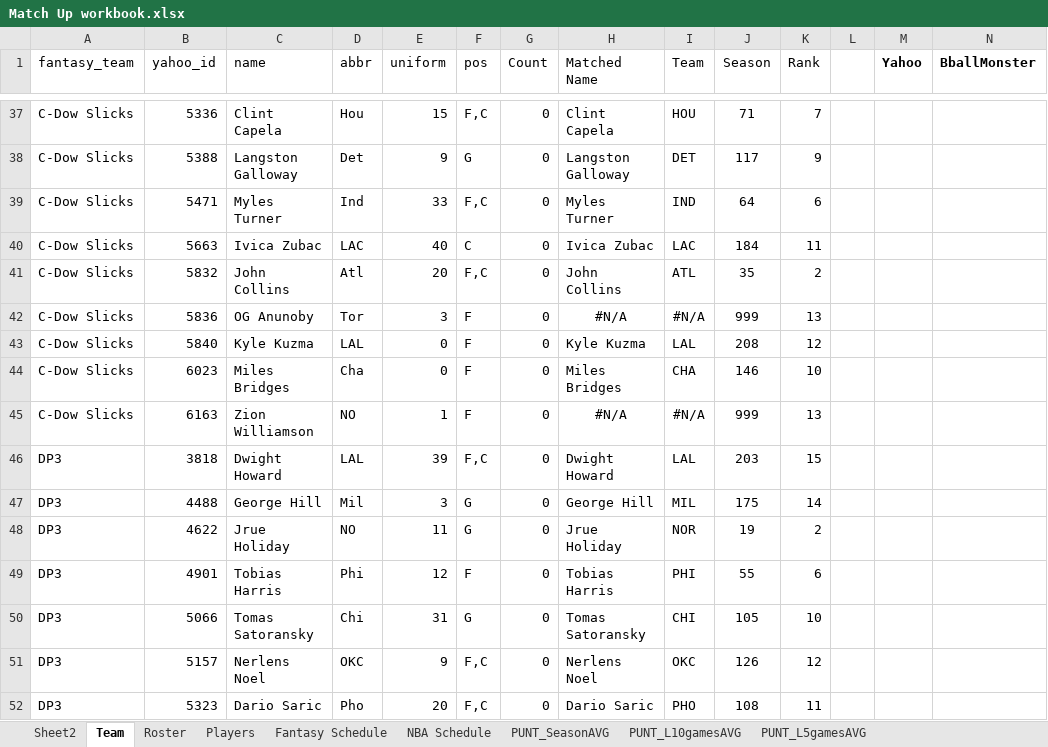
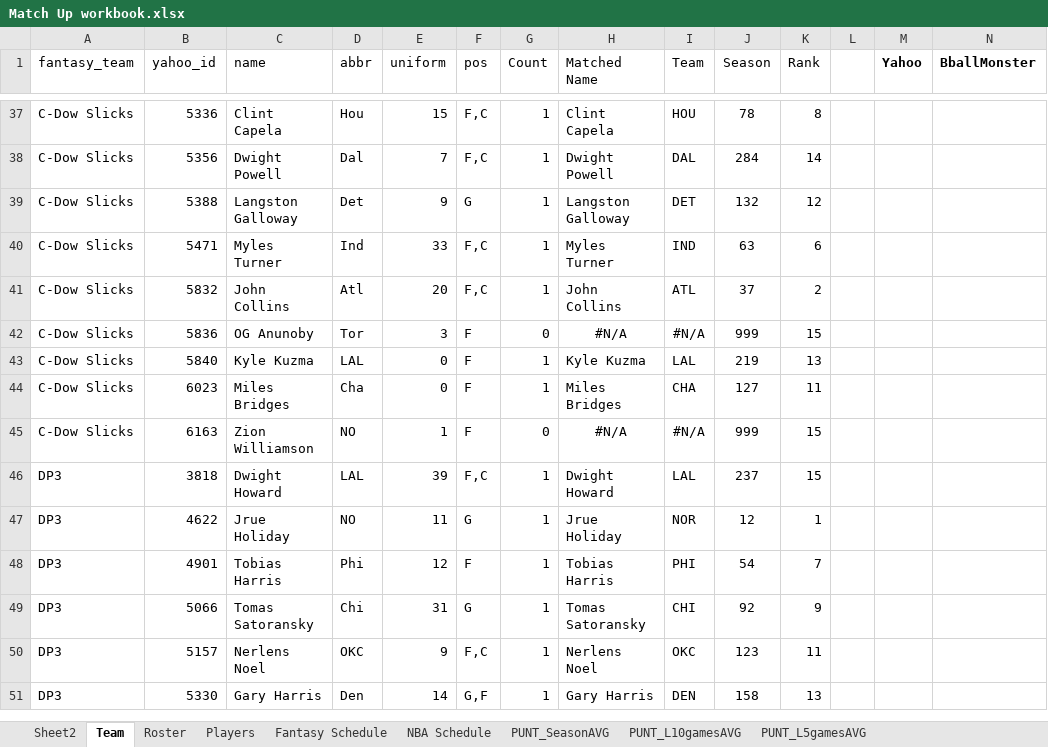
Before and after one commit to pmac09/NBA-Fantasy, an Excel workbook: Match Up workbook.xlsx, sheet Team, drawn as a sheet; only a part is shown, gaps mark what is left out; values as stored, in another font and other column widths than the file's, no borders; removed rows and columns are numbered as before the commit, all else as after; the diff covers the shown part only; the diff names each change by its address in the sheet, - before the commit and + after, or states it on an @@ line.

```diff
--- a/Match Up workbook.xlsx (sheet Team)
+++ b/Match Up workbook.xlsx (sheet Team)
-G37 (Count): 0
+G37 (Count): 1
-J37 (Season): 71
+J37 (Season): 78
-K37 (Rank): 7
+K37 (Rank): 8
+row 38: C-Dow Slicks | 5356 | Dwight Powell | Dal | 7 | F,C | 1 | Dwight Powell | DAL | 284 | 14
-G39:G40 (Count): 0
+G39:G40 (Count): 1
-J39 (Season): 117
+J39 (Season): 132
-K39 (Rank): 9
+K39 (Rank): 12
-J40 (Season): 64
+J40 (Season): 63
-row 40: C-Dow Slicks | 5663 | Ivica Zubac | LAC | 40 | C | 0 | Ivica Zubac | LAC | 184 | 11
-G41 (Count): 0
+G41 (Count): 1
-J41 (Season): 35
+J41 (Season): 37
-K42 (Rank): 13
+K42 (Rank): 15
-G43:G44 (Count): 0
+G43:G44 (Count): 1
-J43 (Season): 208
+J43 (Season): 219
-K43 (Rank): 12
+K43 (Rank): 13
-J44 (Season): 146
+J44 (Season): 127
-K44 (Rank): 10
+K44 (Rank): 11
-K45 (Rank): 13
+K45 (Rank): 15
-G46 (Count): 0
+G46 (Count): 1
-J46 (Season): 203
+J46 (Season): 237
-row 47: DP3 | 4488 | George Hill | Mil | 3 | G | 0 | George Hill | MIL | 175 | 14
-G47:G50 (Count): 0
+G47:G50 (Count): 1
-J47 (Season): 19
+J47 (Season): 12
-K47 (Rank): 2
+K47 (Rank): 1
-J48 (Season): 55
+J48 (Season): 54
-K48 (Rank): 6
+K48 (Rank): 7
-J49 (Season): 105
+J49 (Season): 92
-K49 (Rank): 10
+K49 (Rank): 9
-J50 (Season): 126
+J50 (Season): 123
-K50 (Rank): 12
+K50 (Rank): 11
-row 52: DP3 | 5323 | Dario Saric | Pho | 20 | F,C | 0 | Dario Saric | PHO | 108 | 11
+row 51: DP3 | 5330 | Gary Harris | Den | 14 | G,F | 1 | Gary Harris | DEN | 158 | 13
```
Also changed, not shown: 22 added rows, 24 removed rows, 283 edited cells and cell formats elsewhere in this sheet, sheet Roster, sheet PUNT_SeasonAVG, sheet PUNT_L10gamesAVG, sheet PUNT_L5gamesAVG, sheet Players, sheet Sheet2, formulas that keep their value, hidden cells.
